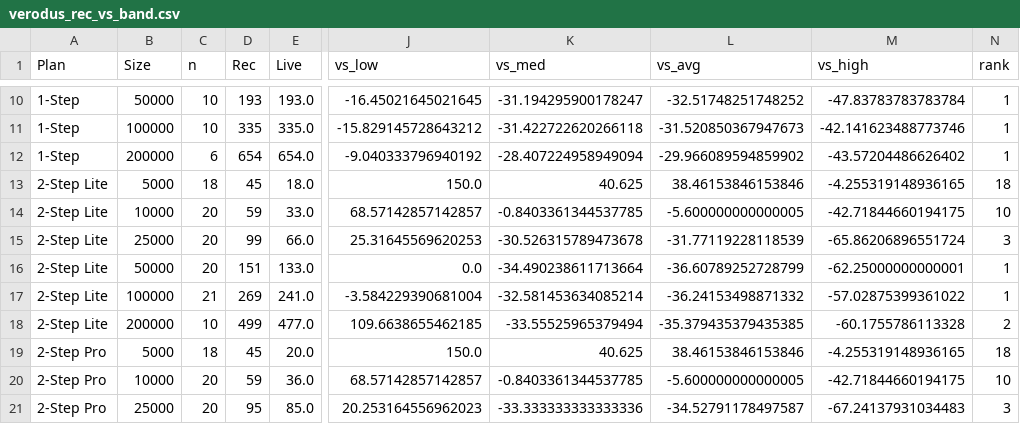
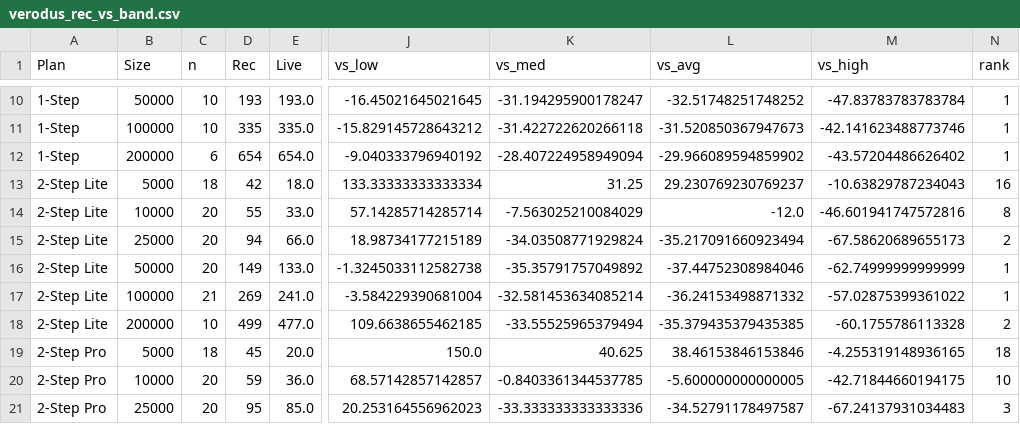
Before and after one commit to AShevalev/AShevalev.github.io, a CSV file: results/verodus_rec_vs_band.csv, drawn as a sheet; only a part is shown, gaps mark what is left out; the diff covers the shown part only; the diff names each change by its address in the sheet, - before the commit and + after, or states it on an @@ line.

```diff
--- a/results/verodus_rec_vs_band.csv
+++ b/results/verodus_rec_vs_band.csv
-D13 (Rec): 45
+D13 (Rec): 42
-J13 (vs_low): 150.0
+J13 (vs_low): 133.33333333333334
-K13 (vs_med): 40.625
+K13 (vs_med): 31.25
-L13 (vs_avg): 38.46153846153846
+L13 (vs_avg): 29.230769230769237
-M13 (vs_high): -4.255319148936165
+M13 (vs_high): -10.63829787234043
-N13 (rank): 18
+N13 (rank): 16
-D14 (Rec): 59
+D14 (Rec): 55
-J14 (vs_low): 68.57142857142857
+J14 (vs_low): 57.14285714285714
-K14 (vs_med): -0.8403361344537785
+K14 (vs_med): -7.563025210084029
-L14 (vs_avg): -5.600000000000005
+L14 (vs_avg): -12.0
-M14 (vs_high): -42.71844660194175
+M14 (vs_high): -46.601941747572816
-N14 (rank): 10
+N14 (rank): 8
-D15 (Rec): 99
+D15 (Rec): 94
-J15 (vs_low): 25.31645569620253
+J15 (vs_low): 18.98734177215189
-K15 (vs_med): -30.526315789473678
+K15 (vs_med): -34.03508771929824
-L15 (vs_avg): -31.77119228118539
+L15 (vs_avg): -35.217091660923494
-M15 (vs_high): -65.86206896551724
+M15 (vs_high): -67.58620689655173
-N15 (rank): 3
+N15 (rank): 2
-D16 (Rec): 151
+D16 (Rec): 149
-J16 (vs_low): 0.0
+J16 (vs_low): -1.3245033112582738
-K16 (vs_med): -34.490238611713664
+K16 (vs_med): -35.35791757049892
-L16 (vs_avg): -36.60789252728799
+L16 (vs_avg): -37.44752308984046
-M16 (vs_high): -62.25000000000001
+M16 (vs_high): -62.74999999999999
```
Also changed, not shown: 28 edited cells elsewhere in this file, results/verodus_be_by_account.csv, results/verodus_classic_sku_table.csv, 7 other files.
